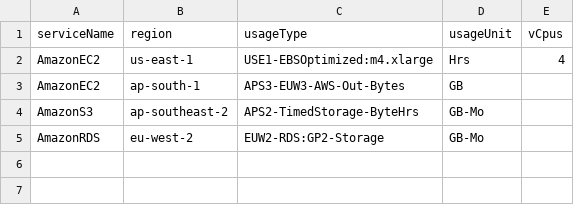
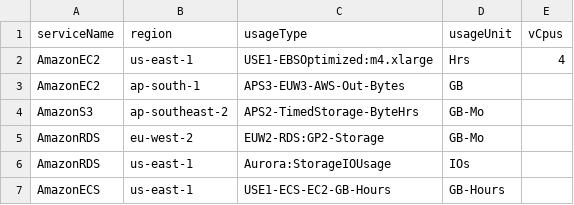
Before and after one commit to wri/cloud-carbon-footprint, a CSV file: packages/cli/src/__tests__/CreateLookupTable/aws_input.test.csv, drawn as a sheet; the diff names each change by its address in the sheet, - before the commit and + after, or states it on an @@ line.

Commit message:
[1245] Adds support for unknown usage in create lookup table functionality | Dan

```diff
--- a/packages/cli/src/__tests__/CreateLookupTable/aws_input.test.csv
+++ b/packages/cli/src/__tests__/CreateLookupTable/aws_input.test.csv
+row 6: AmazonRDS | us-east-1 | Aurora:StorageIOUsage | IOs
+row 7: AmazonECS | us-east-1 | USE1-ECS-EC2-GB-Hours | GB-Hours
```
Also changed, not shown: 4 other files.
